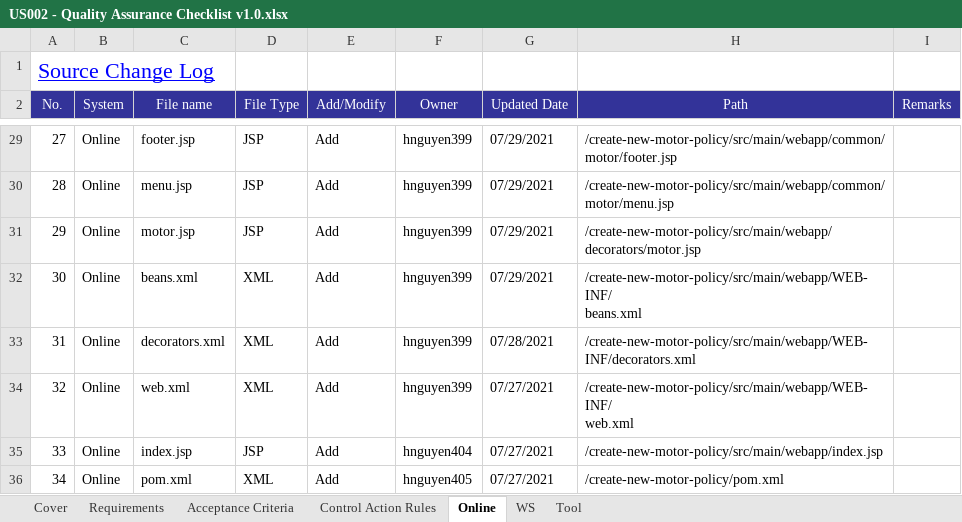
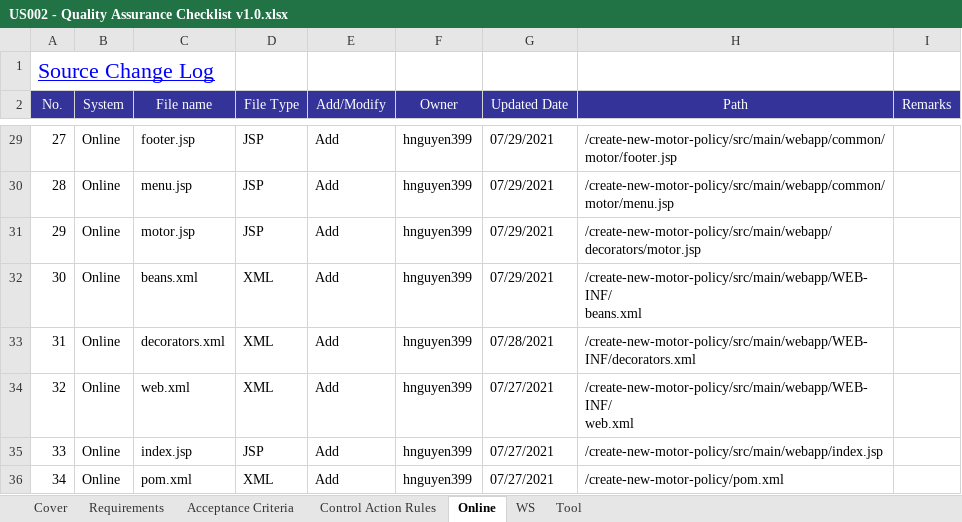
Before and after one commit to hungnb2409/Create-New-Motor-Policy, an Excel workbook: US002 - Quality Assurance Checklist v1.0.xlsx, sheet Online, drawn as a sheet; only a part is shown, gaps mark what is left out; values as stored, in another font and other column widths than the file's, no borders; the diff names each change by its address in the sheet, - before the commit and + after, or states it on an @@ line.

```diff
--- a/US002 - Quality Assurance Checklist v1.0.xlsx (sheet Online)
+++ b/US002 - Quality Assurance Checklist v1.0.xlsx (sheet Online)
-F35 (Owner): hnguyen404
+F35 (Owner): hnguyen399
-F36 (Owner): hnguyen405
+F36 (Owner): hnguyen399
```
Also changed, not shown: US002 - Motor UT v1.0.xlsx.
